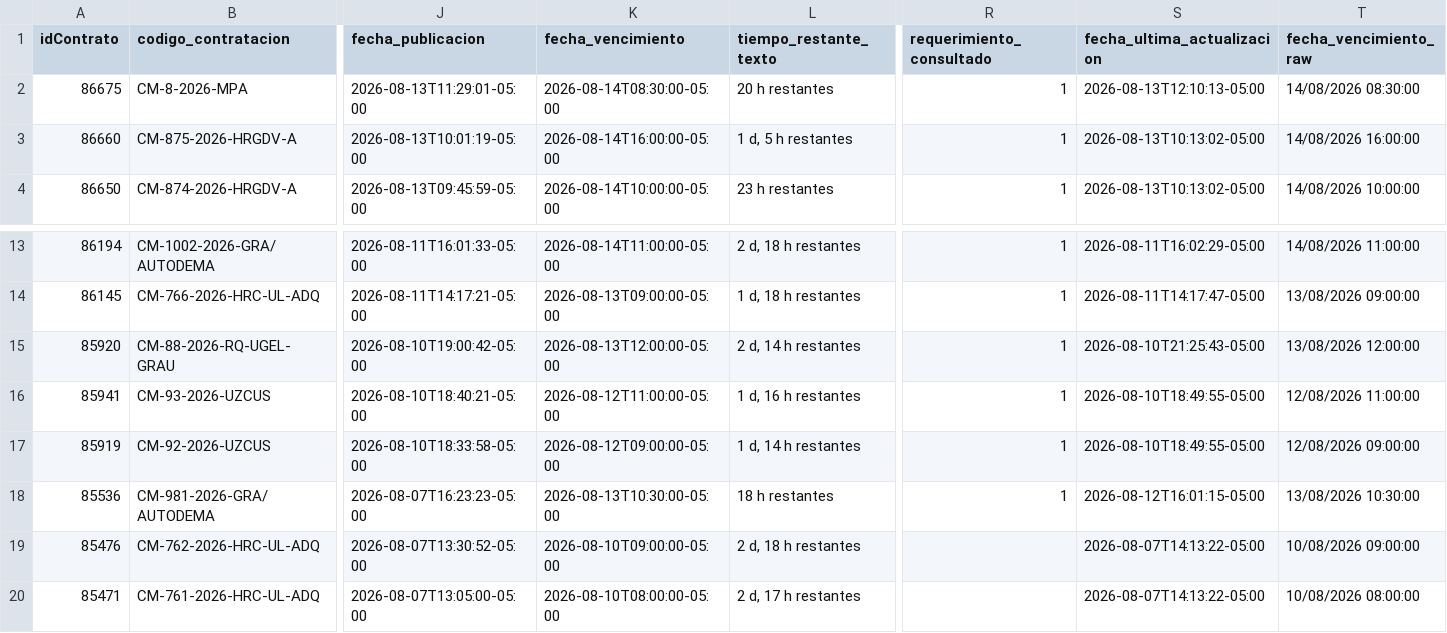
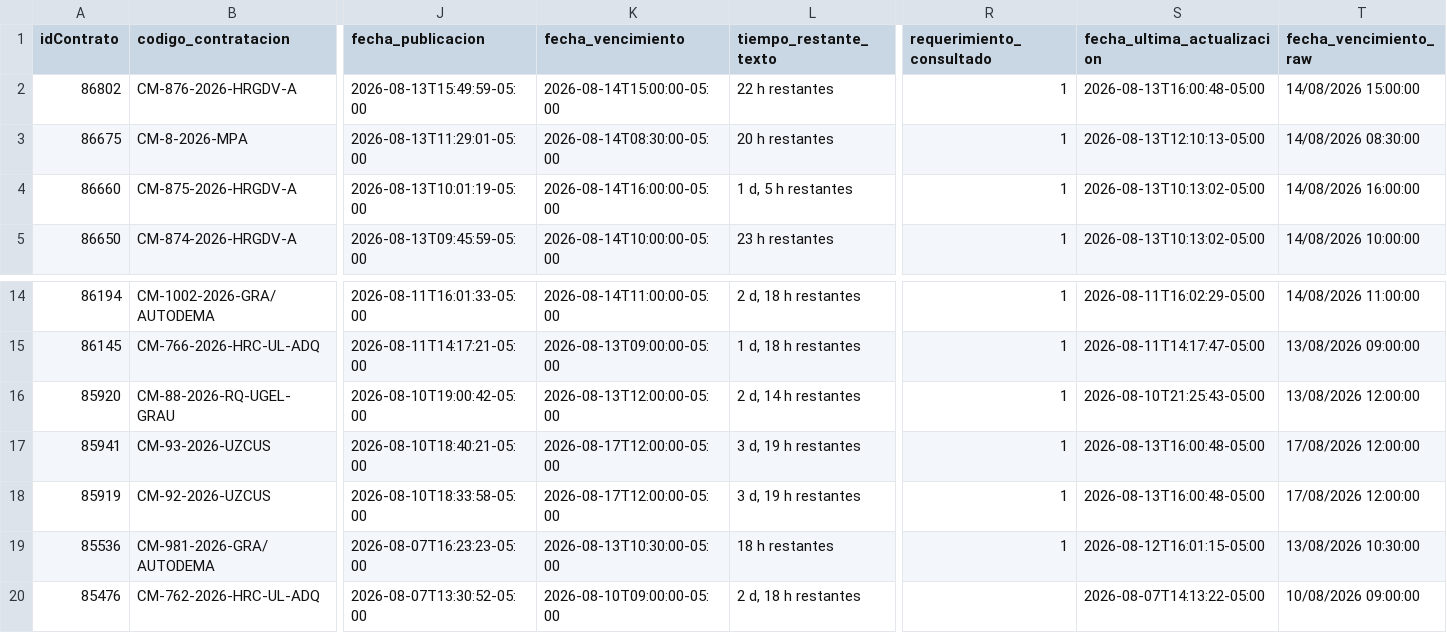
Before and after one commit to Natgato/monitor-seace-cusco, a CSV file: data/contrataciones.csv, drawn as a sheet; only a part is shown, gaps mark what is left out; the shorter side is filled out with more unchanged rows; addresses are those after the commit; rows hold the shown columns only; the diff names each change by its address in the sheet, - before the commit and + after, or states it on an @@ line.

```diff
--- a/data/contrataciones.csv
+++ b/data/contrataciones.csv
+row 2: 86802 | CM-876-2026-HRGDV-A | 2026-08-13T15:49:59-05:00 | 2026-08-14T15:00:00-05:00 | 22 h restantes | 1 | 2026-08-13T16:00:48-05:00 | 14/08/2026 15:00:00
-K17 (fecha_vencimiento): 2026-08-12T11:00:00-05:00
+K17 (fecha_vencimiento): 2026-08-17T12:00:00-05:00
-L17 (tiempo_restante_texto): 1 d, 16 h restantes
+L17 (tiempo_restante_texto): 3 d, 19 h restantes
-S17:S18 (fecha_ultima_actualizacion): 2026-08-10T18:49:55-05:00
+S17:S18 (fecha_ultima_actualizacion): 2026-08-13T16:00:48-05:00
-T17 (fecha_vencimiento_raw): 12/08/2026 11:00:00
+T17 (fecha_vencimiento_raw): 17/08/2026 12:00:00
-K18 (fecha_vencimiento): 2026-08-12T09:00:00-05:00
+K18 (fecha_vencimiento): 2026-08-17T12:00:00-05:00
-L18 (tiempo_restante_texto): 1 d, 14 h restantes
+L18 (tiempo_restante_texto): 3 d, 19 h restantes
-T18 (fecha_vencimiento_raw): 12/08/2026 09:00:00
+T18 (fecha_vencimiento_raw): 17/08/2026 12:00:00
```
Also changed, not shown: data/items.csv, 1 other file.
